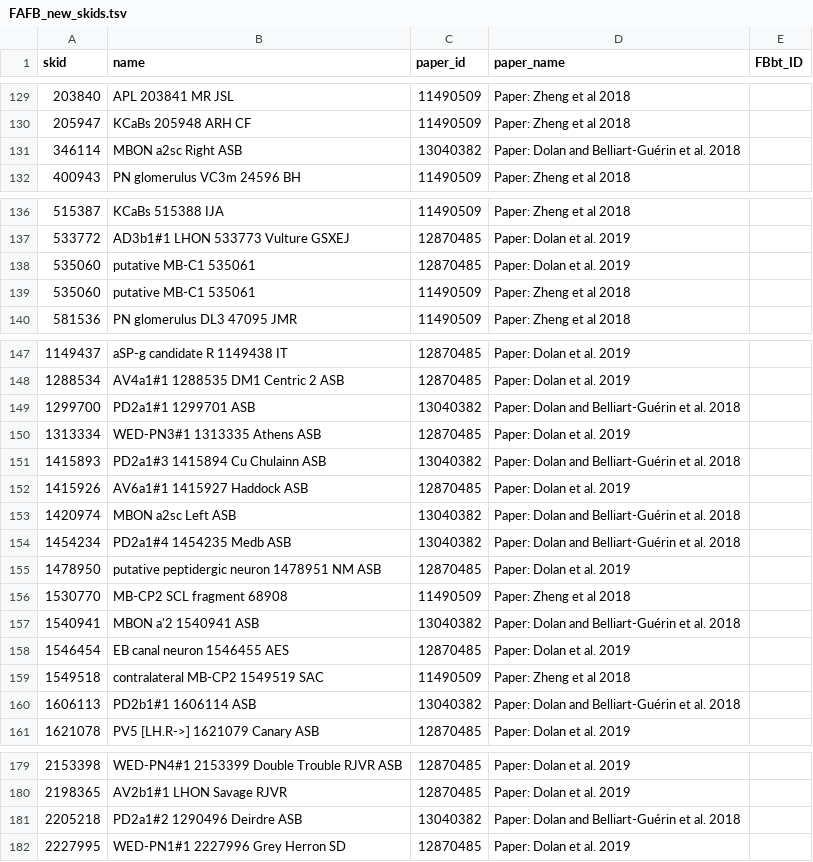
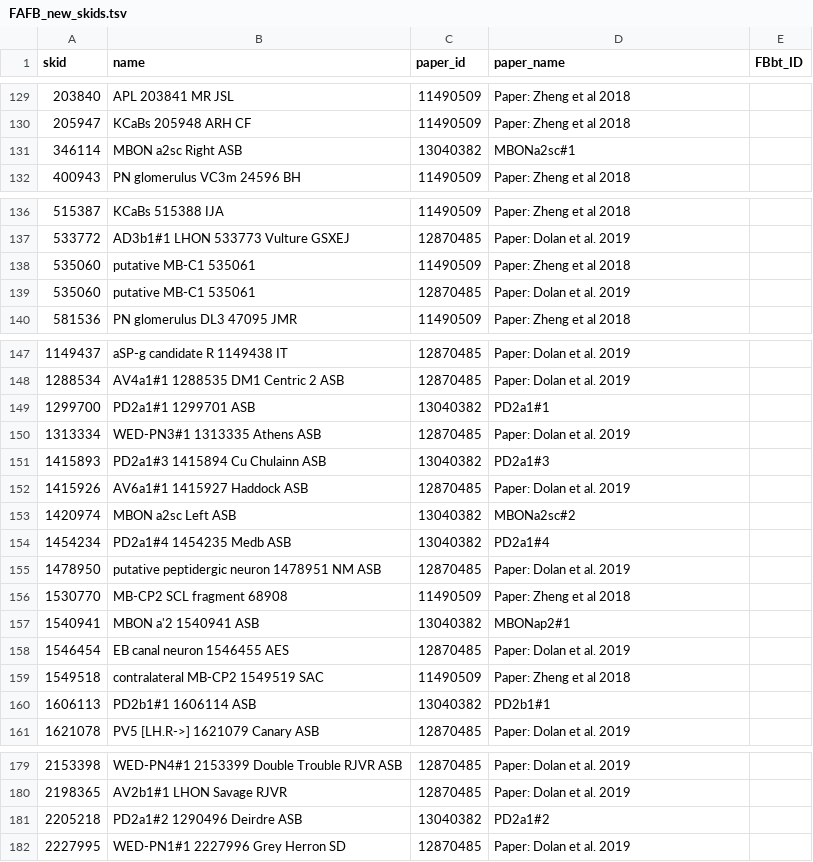
Before and after one commit to VirtualFlyBrain/VFB_reporting_results, a TSV file: FAFB_new_skids.tsv, drawn as a sheet; only a part is shown, gaps mark what is left out; the diff covers the shown part only.

```diff
--- a/FAFB_new_skids.tsv
+++ b/FAFB_new_skids.tsv
@@ -130,3 +130,3 @@ skid	name	paper_id	paper_name	FBbt_ID
 205947	KCaBs 205948 ARH CF	11490509	Paper: Zheng et al 2018	
-346114	MBON a2sc Right ASB	13040382	Paper: Dolan and Belliart-Guérin et al. 2018	
+346114	MBON a2sc Right ASB	13040382	MBONa2sc#1	
 400943	PN glomerulus VC3m 24596 BH	11490509	Paper: Zheng et al 2018	
@@ -137,4 +137,4 @@ skid	name	paper_id	paper_name	FBbt_ID
 533772	AD3b1#1 LHON 533773 Vulture GSXEJ	12870485	Paper: Dolan et al. 2019	
+535060	putative MB-C1 535061	11490509	Paper: Zheng et al 2018	
 535060	putative MB-C1 535061	12870485	Paper: Dolan et al. 2019	
-535060	putative MB-C1 535061	11490509	Paper: Zheng et al 2018	
 581536	PN glomerulus DL3 47095 JMR	11490509	Paper: Zheng et al 2018	
@@ -148,14 +148,14 @@ skid	name	paper_id	paper_name	FBbt_ID
 1288534	AV4a1#1 1288535 DM1 Centric 2 ASB	12870485	Paper: Dolan et al. 2019	
-1299700	PD2a1#1 1299701 ASB	13040382	Paper: Dolan and Belliart-Guérin et al. 2018	
+1299700	PD2a1#1 1299701 ASB	13040382	PD2a1#1	
 1313334	WED-PN3#1 1313335 Athens ASB	12870485	Paper: Dolan et al. 2019	
-1415893	PD2a1#3 1415894 Cu Chulainn ASB	13040382	Paper: Dolan and Belliart-Guérin et al. 2018	
+1415893	PD2a1#3 1415894 Cu Chulainn ASB	13040382	PD2a1#3	
 1415926	AV6a1#1 1415927 Haddock ASB	12870485	Paper: Dolan et al. 2019	
-1420974	MBON a2sc Left ASB	13040382	Paper: Dolan and Belliart-Guérin et al. 2018	
-1454234	PD2a1#4 1454235 Medb ASB	13040382	Paper: Dolan and Belliart-Guérin et al. 2018	
+1420974	MBON a2sc Left ASB	13040382	MBONa2sc#2	
+1454234	PD2a1#4 1454235 Medb ASB	13040382	PD2a1#4	
 1478950	putative peptidergic neuron 1478951 NM ASB	12870485	Paper: Dolan et al. 2019	
 1530770	MB-CP2 SCL fragment 68908	11490509	Paper: Zheng et al 2018	
-1540941	MBON a'2 1540941 ASB	13040382	Paper: Dolan and Belliart-Guérin et al. 2018	
+1540941	MBON a'2 1540941 ASB	13040382	MBONap2#1	
 1546454	EB canal neuron 1546455 AES	12870485	Paper: Dolan et al. 2019	
 1549518	contralateral MB-CP2 1549519 SAC	11490509	Paper: Zheng et al 2018	
-1606113	PD2b1#1 1606114 ASB	13040382	Paper: Dolan and Belliart-Guérin et al. 2018	
+1606113	PD2b1#1 1606114 ASB	13040382	PD2b1#1	
 1621078	PV5 [LH.R->] 1621079 Canary ASB	12870485	Paper: Dolan et al. 2019	
@@ -180,3 +180,3 @@ skid	name	paper_id	paper_name	FBbt_ID
 2198365	AV2b1#1 LHON Savage RJVR	12870485	Paper: Dolan et al. 2019	
-2205218	PD2a1#2 1290496 Deirdre ASB	13040382	Paper: Dolan and Belliart-Guérin et al. 2018	
+2205218	PD2a1#2 1290496 Deirdre ASB	13040382	PD2a1#2	
 2227995	WED-PN1#1 2227996 Grey Herron SD	12870485	Paper: Dolan et al. 2019	
```
Also changed, not shown: 2 edited cells elsewhere in this file, 1 other file.
